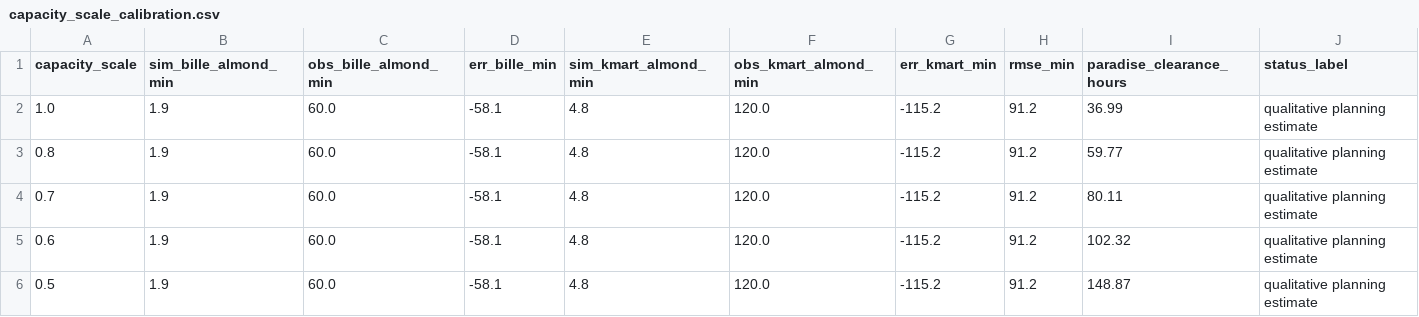
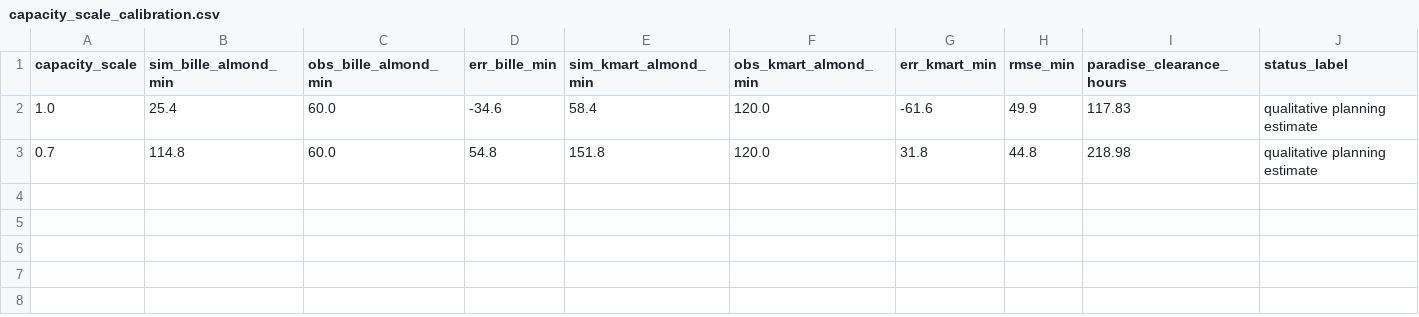
Before and after one commit to miteshsingh7/wildfire_simulation, a CSV file: reports/capacity_scale_calibration.csv, drawn as a sheet.

```diff
--- a/reports/capacity_scale_calibration.csv
+++ b/reports/capacity_scale_calibration.csv
@@ -1,6 +1,3 @@
 capacity_scale,sim_bille_almond_min,obs_bille_almond_min,err_bille_min,sim_kmart_almond_min,obs_kmart_almond_min,err_kmart_min,rmse_min,paradise_clearance_hours,status_label
-1.0,1.9,60.0,-58.1,4.8,120.0,-115.2,91.2,36.99,qualitative planning estimate
-0.8,1.9,60.0,-58.1,4.8,120.0,-115.2,91.2,59.77,qualitative planning estimate
-0.7,1.9,60.0,-58.1,4.8,120.0,-115.2,91.2,80.11,qualitative planning estimate
-0.6,1.9,60.0,-58.1,4.8,120.0,-115.2,91.2,102.32,qualitative planning estimate
-0.5,1.9,60.0,-58.1,4.8,120.0,-115.2,91.2,148.87,qualitative planning estimate
+1.0,25.4,60.0,-34.6,58.4,120.0,-61.6,49.9,117.83,qualitative planning estimate
+0.7,114.8,60.0,54.8,151.8,120.0,31.8,44.8,218.98,qualitative planning estimate
```
Also changed, not shown: reports/paradise_14_zones_reconciliation.csv, 15 other files.
